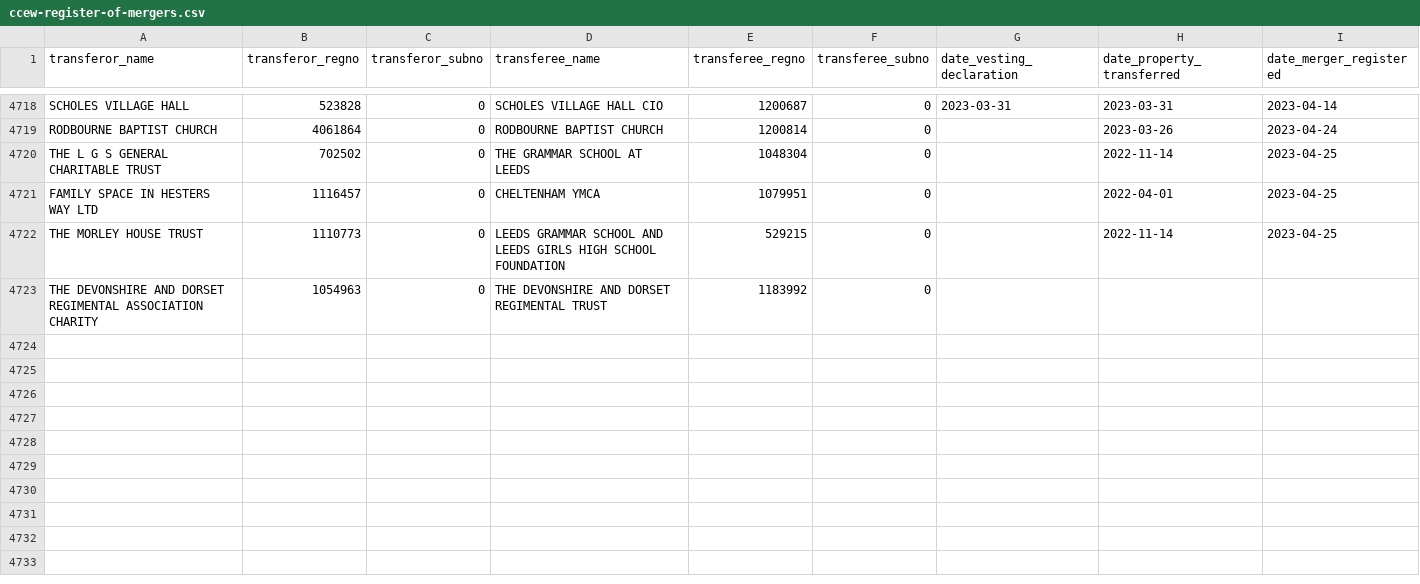
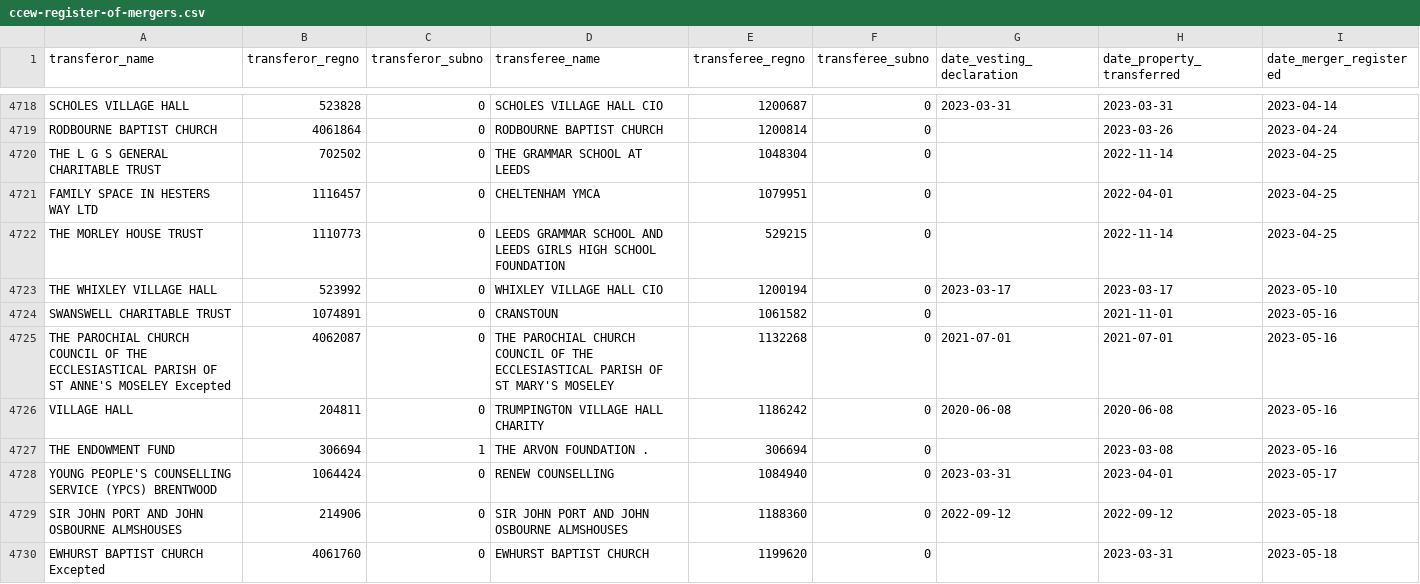
Before and after one commit to drkane/charity-lookups, a CSV file: ccew-register-of-mergers.csv, drawn as a sheet; only a part is shown, gaps mark what is left out; the shorter side is filled out with more unchanged rows; the diff covers the shown part only.

```diff
--- a/ccew-register-of-mergers.csv
+++ b/ccew-register-of-mergers.csv
@@ -4722 +4722,9 @@
 "THE MORLEY HOUSE TRUST","1110773",0,"LEEDS GRAMMAR SCHOOL AND LEEDS GIRLS HIGH SCHOOL FOUNDATION","529215",0,"","2022-11-14","2023-04-25"
+"THE WHIXLEY VILLAGE HALL","523992",0,"WHIXLEY VILLAGE HALL CIO","1200194",0,"2023-03-17","2023-03-17","2023-05-10"
+"SWANSWELL CHARITABLE TRUST","1074891",0,"CRANSTOUN","1061582",0,"","2021-11-01","2023-05-16"
+"THE PAROCHIAL CHURCH COUNCIL OF THE ECCLESIASTICAL PARISH OF ST ANNE'S MOSELEY  Excepted","4062087",0,"THE PAROCHIAL CHURCH COUNCIL OF THE ECCLESIASTICAL PARISH OF ST MARY'S MOSELEY","1132268","0","2021-07-01","2021-07-01","2023-05-16"
+"VILLAGE HALL","204811",0,"TRUMPINGTON VILLAGE HALL CHARITY","1186242",0,"2020-06-08","2020-06-08","2023-05-16"
+"THE ENDOWMENT FUND","306694","1","THE ARVON FOUNDATION .","306694","0","","2023-03-08","2023-05-16"
+"YOUNG PEOPLE'S COUNSELLING SERVICE (YPCS) BRENTWOOD","1064424",0,"RENEW COUNSELLING","1084940",0,"2023-03-31","2023-04-01","2023-05-17"
+"SIR JOHN PORT AND JOHN OSBOURNE ALMSHOUSES","214906",0,"SIR JOHN PORT AND JOHN OSBOURNE ALMSHOUSES","1188360",0,"2022-09-12","2022-09-12","2023-05-18"
+"EWHURST BAPTIST CHURCH  Excepted","4061760",0,"EWHURST BAPTIST CHURCH","1199620",0,"","2023-03-31","2023-05-18"
```
Also changed, not shown: 7 added rows elsewhere in this file.
